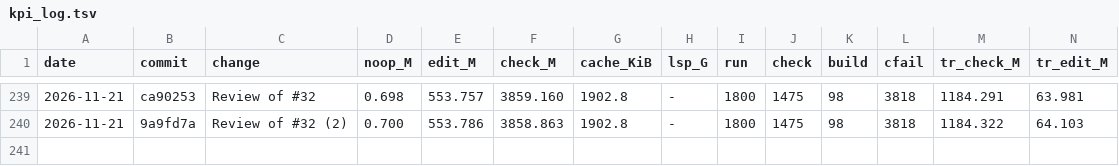
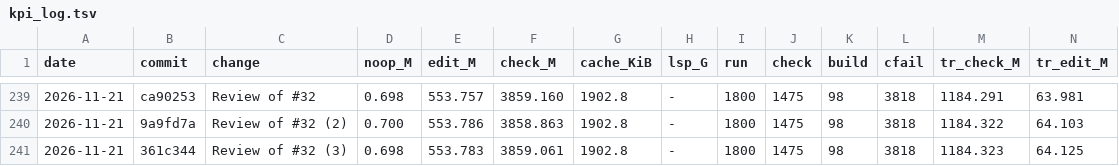
Before and after one commit to mizchi/zust, a TSV file: bench/kpi_log.tsv, drawn as a sheet; only a part is shown, gaps mark what is left out; rows hold the shown columns only; the diff names each change by its address in the sheet, - before the commit and + after, or states it on an @@ line.

```diff
--- a/bench/kpi_log.tsv
+++ b/bench/kpi_log.tsv
+row 241: 2026-11-21 | 361c344 | Review of #32 (3) | 0.698 | 553.783 | 3859.061 | 1902.8 | - | 1800 | 1475 | 98 | 3818 | 1184.323 | 64.125
```
Also changed, not shown: 1 other file.
